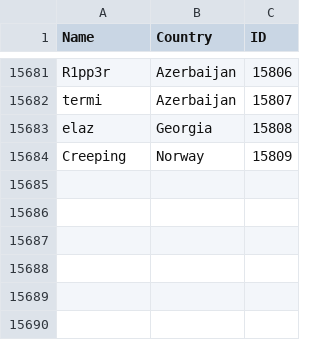
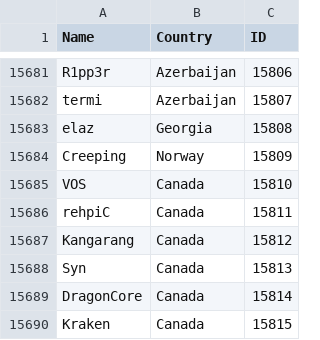
Before and after one commit to Liam-F/HLTV-Scraper, a CSV file: csv/players.csv, drawn as a sheet; only a part is shown, gaps mark what is left out.

```diff
--- a/csv/players.csv
+++ b/csv/players.csv
@@ -15684 +15684,7 @@ elaz,Georgia,15808
 Creeping,Norway,15809
+VOS,Canada,15810
+rehpiC,Canada,15811
+Kangarang,Canada,15812
+Syn,Canada,15813
+DragonCore,Canada,15814
+Kraken,Canada,15815
```
Also changed, not shown: csv/eventIDs.csv, csv/teams.csv, 3 other files.
